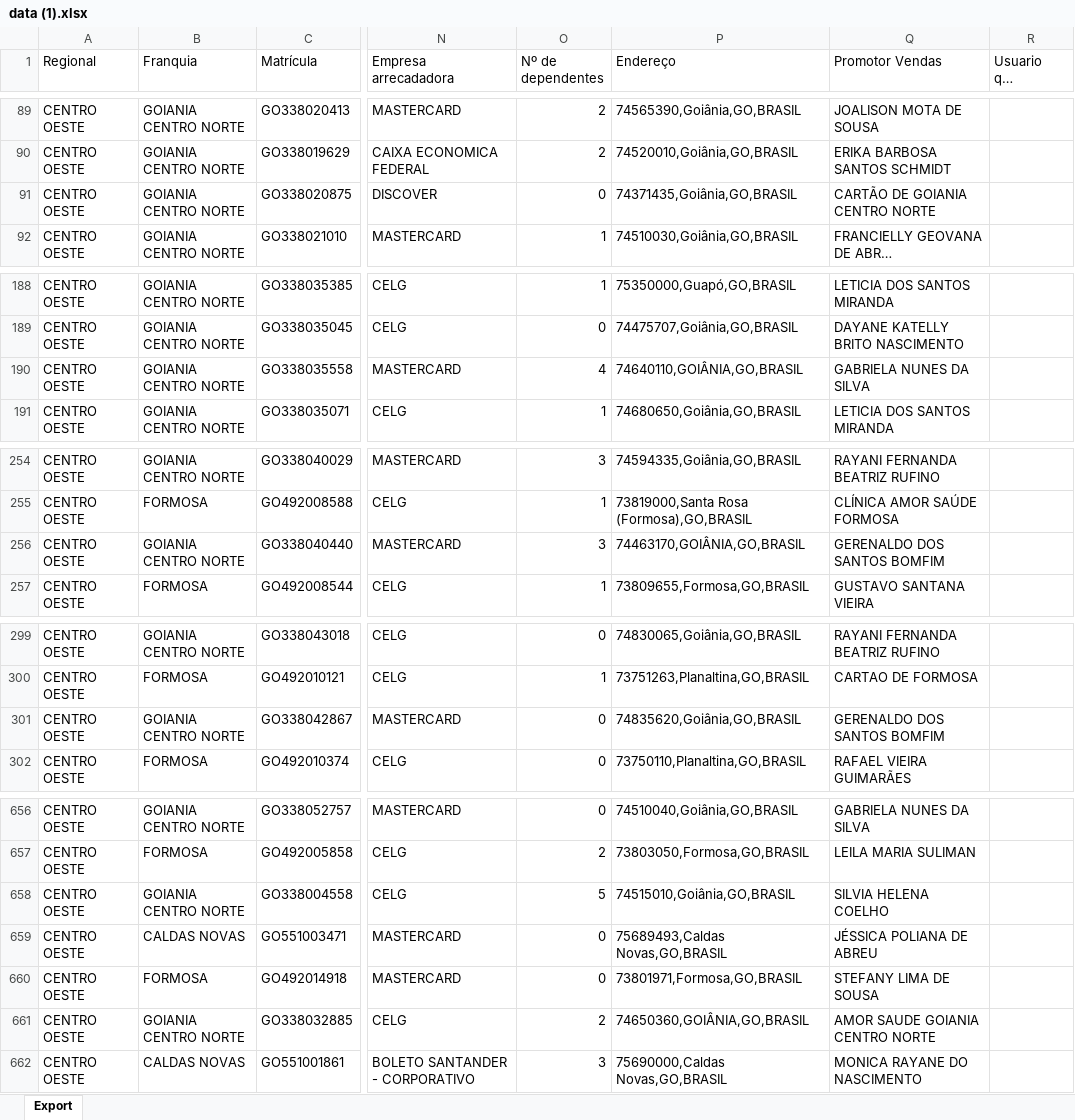
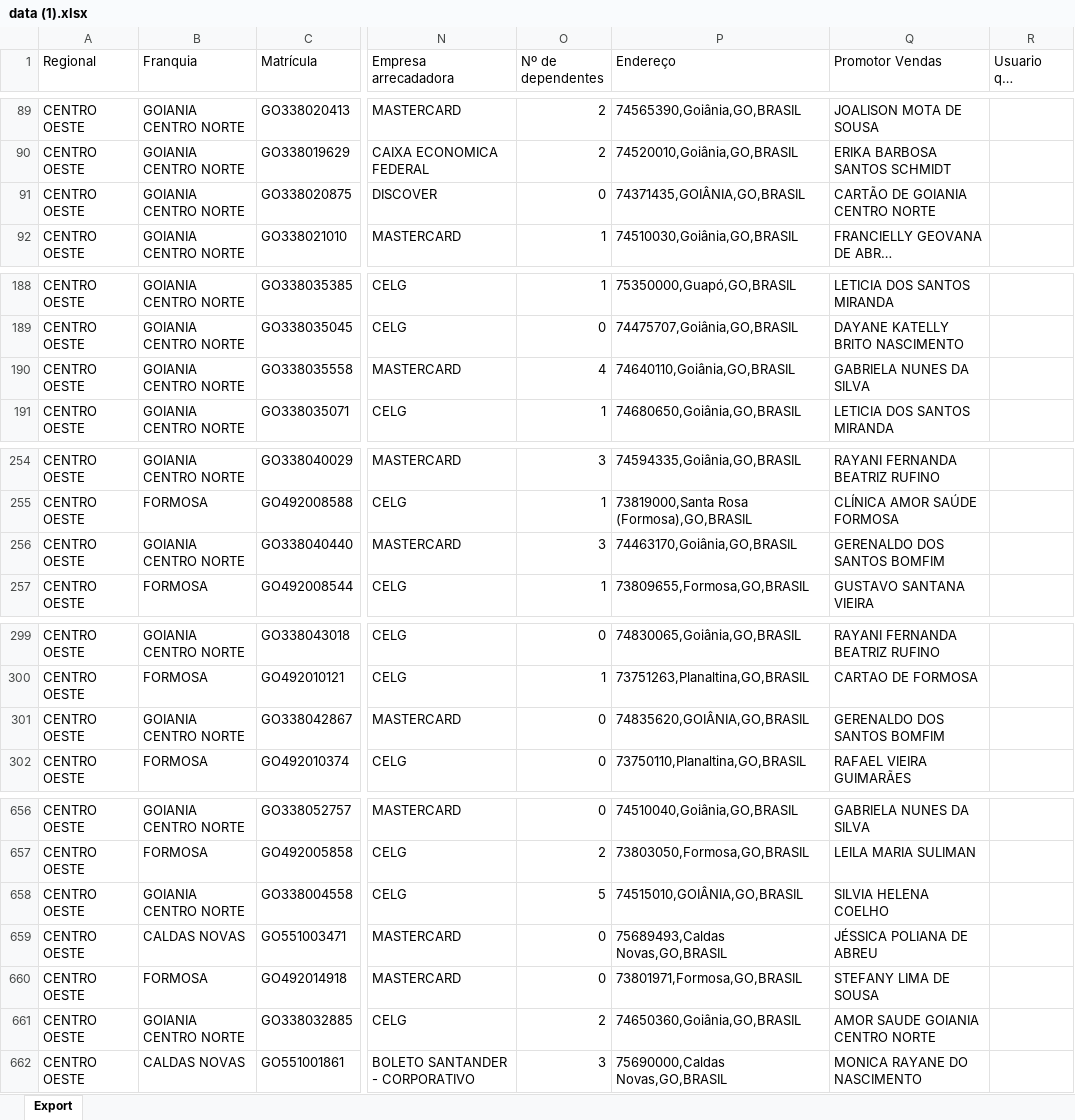
Before and after one commit to CentraldeControle/CDT, an Excel workbook: data (1).xlsx, sheet Export, drawn as a sheet; only a part is shown, gaps mark what is left out; long unchanged cells end in …; values as stored, in another font and other column widths than the file's, no borders; the diff covers the shown part only; the diff names each change by its address in the sheet, - before the commit and + after, or states it on an @@ line.

```diff
--- a/data (1).xlsx (sheet Export)
+++ b/data (1).xlsx (sheet Export)
-P91 (Endereço): 74371435,Goiânia,GO,BRASIL
+P91 (Endereço): 74371435,GOIÂNIA,GO,BRASIL
-P190 (Endereço): 74640110,GOIÂNIA,GO,BRASIL
+P190 (Endereço): 74640110,Goiânia,GO,BRASIL
-P256 (Endereço): 74463170,GOIÂNIA,GO,BRASIL
+P256 (Endereço): 74463170,Goiânia,GO,BRASIL
-P301 (Endereço): 74835620,Goiânia,GO,BRASIL
+P301 (Endereço): 74835620,GOIÂNIA,GO,BRASIL
-P658 (Endereço): 74515010,Goiânia,GO,BRASIL
+P658 (Endereço): 74515010,GOIÂNIA,GO,BRASIL
-P661 (Endereço): 74650360,GOIÂNIA,GO,BRASIL
+P661 (Endereço): 74650360,Goiânia,GO,BRASIL
```
Also changed, not shown: 17 added rows, 2 removed rows and 25 edited cells elsewhere in this sheet, data (2).xlsx, data.xlsx.
